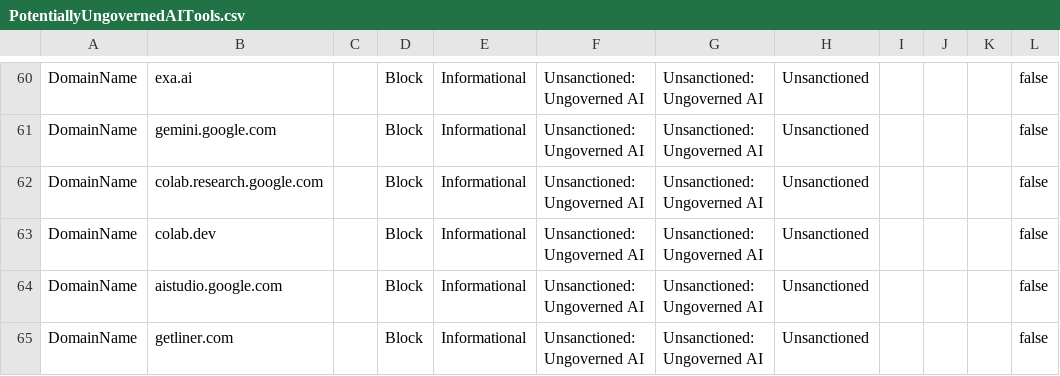
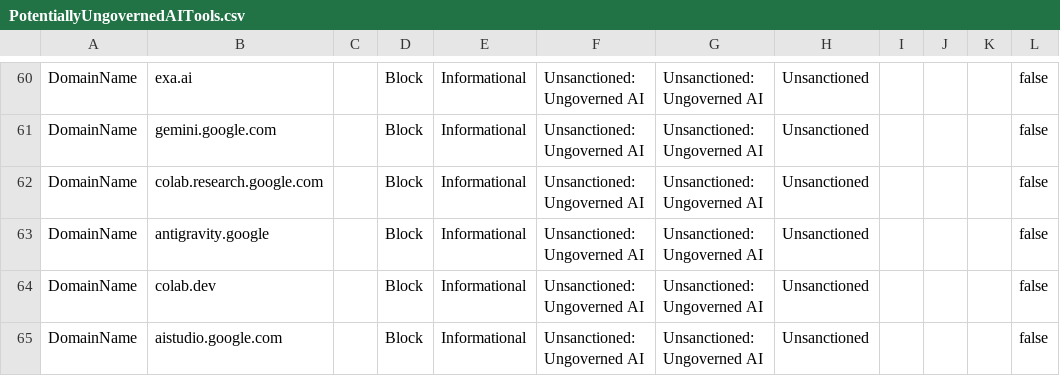
Before and after one commit to jkerai1/SoftwareCertificates, a CSV file: Bulk-IOC-CSVs/PotentiallyUngovernedAITools.csv, drawn as a sheet; only a part is shown, gaps mark what is left out; the shorter side is filled out with more unchanged rows; the diff names each change by its address in the sheet, - before the commit and + after, or states it on an @@ line.

Commit message:
Update PotentiallyUngovernedAITools.csv

```diff
--- a/Bulk-IOC-CSVs/PotentiallyUngovernedAITools.csv
+++ b/Bulk-IOC-CSVs/PotentiallyUngovernedAITools.csv
+row 63: DomainName | antigravity.google |  | Block | Informational | Unsanctioned: Ungoverned AI | Unsanctioned: Ungoverned AI | Unsanctioned |  |  |  | false
```
